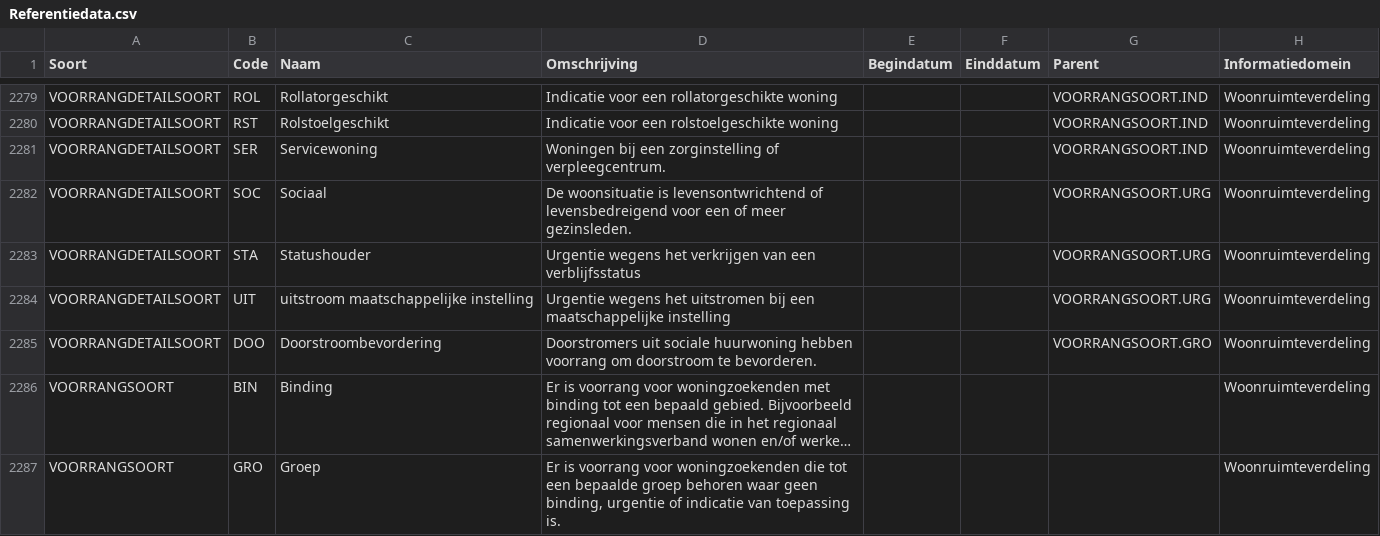
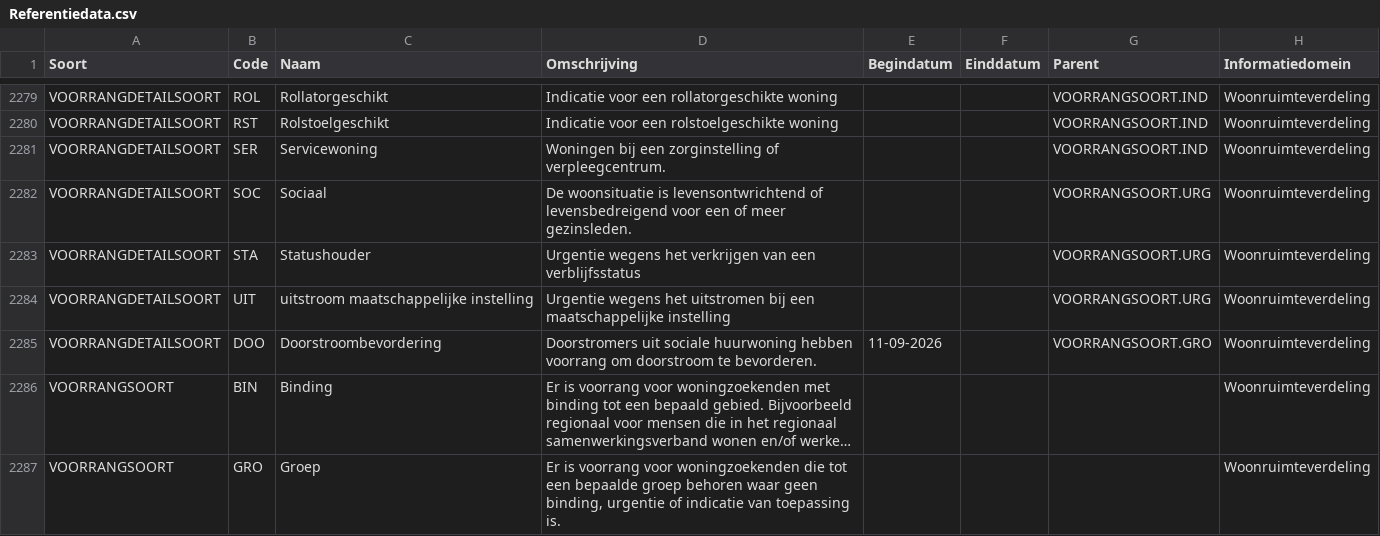
Before and after one commit to Aedes-datastandaarden/vera-referentiedata, a CSV file: Referentiedata.csv, drawn as a sheet; only a part is shown, gaps mark what is left out; long unchanged cells end in …; the diff names each change by its address in the sheet, - before the commit and + after, or states it on an @@ line.

Commit message:
begindatum toegevoegd

```diff
--- a/Referentiedata.csv
+++ b/Referentiedata.csv
-E2285 (Begindatum): (empty)
+E2285 (Begindatum): 11-09-2026
```
